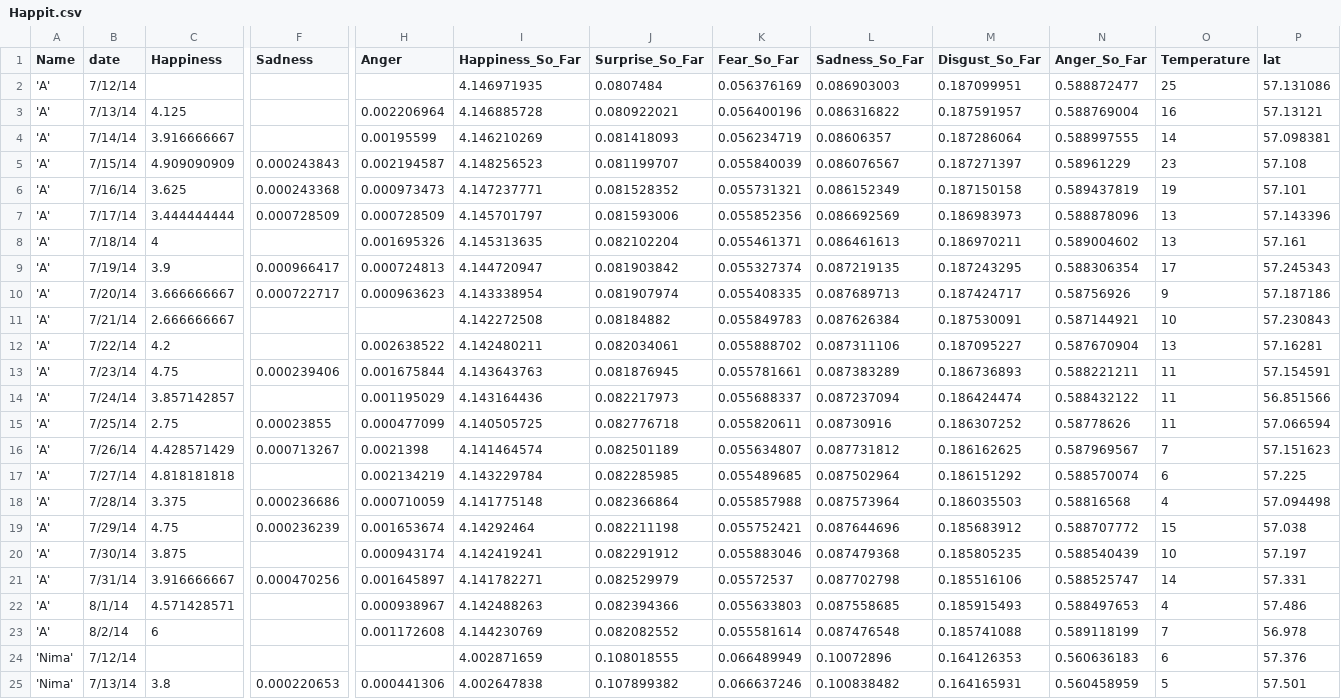
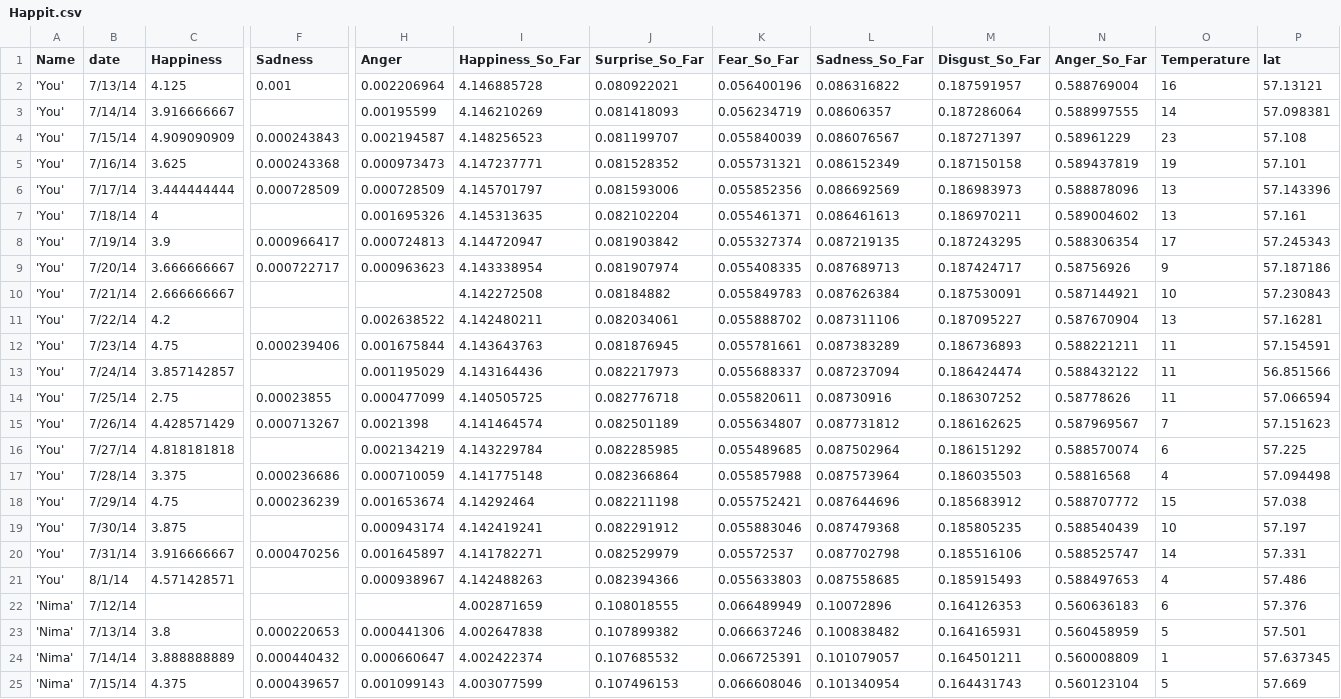
Before and after one commit to wherehappy/Happit, a CSV file: python/Happit.csv, drawn as a sheet; only a part is shown, gaps mark what is left out; the shorter side is filled out with more unchanged rows; removed rows and columns are numbered as before the commit, all else as after; rows hold the shown columns only; the diff names each change by its address in the sheet, - before the commit and + after, or states it on an @@ line.

Commit message:
change names and fix the date format with bubble charts  template

```diff
--- a/python/Happit.csv
+++ b/python/Happit.csv
-row 2: 'A' | 7/12/14 |  |  |  | 4.146971935 | 0.0807484 | 0.056376169 | 0.086903003 | 0.187099951 | 0.588872477 | 25 | 57.131086
-A2:A21 (Name): 'A'
+A2:A21 (Name): 'You'
-F2 (Sadness): (empty)
+F2 (Sadness): 0.001
-row 23: 'A' | 8/2/14 | 6 |  | 0.001172608 | 4.144230769 | 0.082082552 | 0.055581614 | 0.087476548 | 0.185741088 | 0.589118199 | 7 | 56.978
```
Also changed, not shown: 1 other file.
